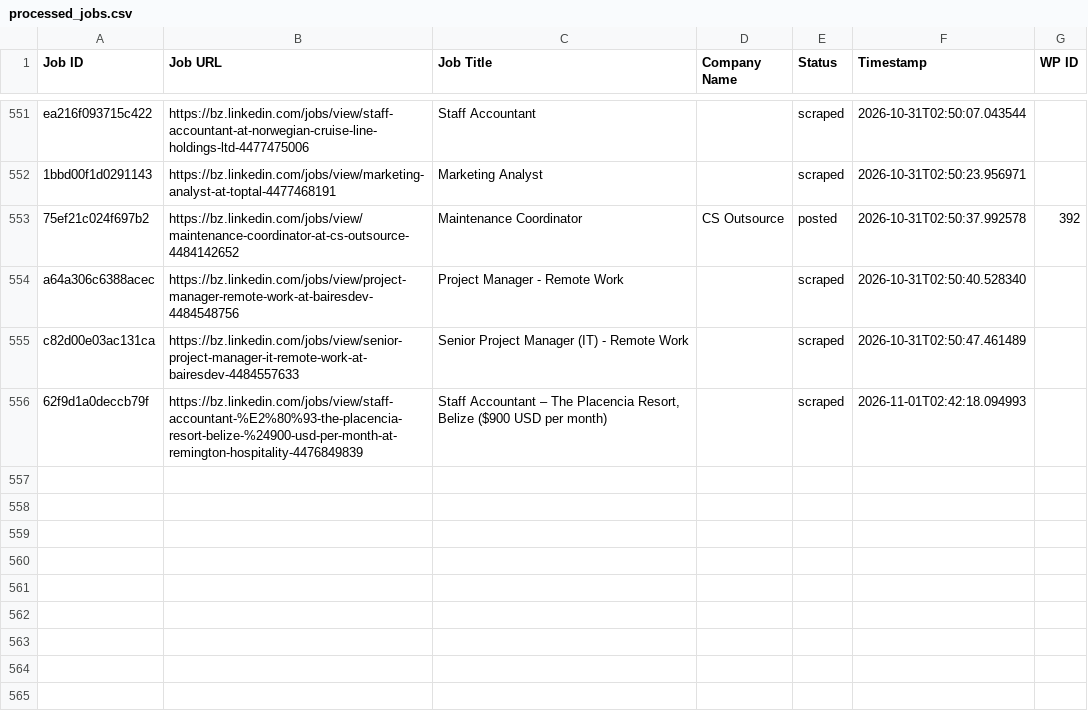
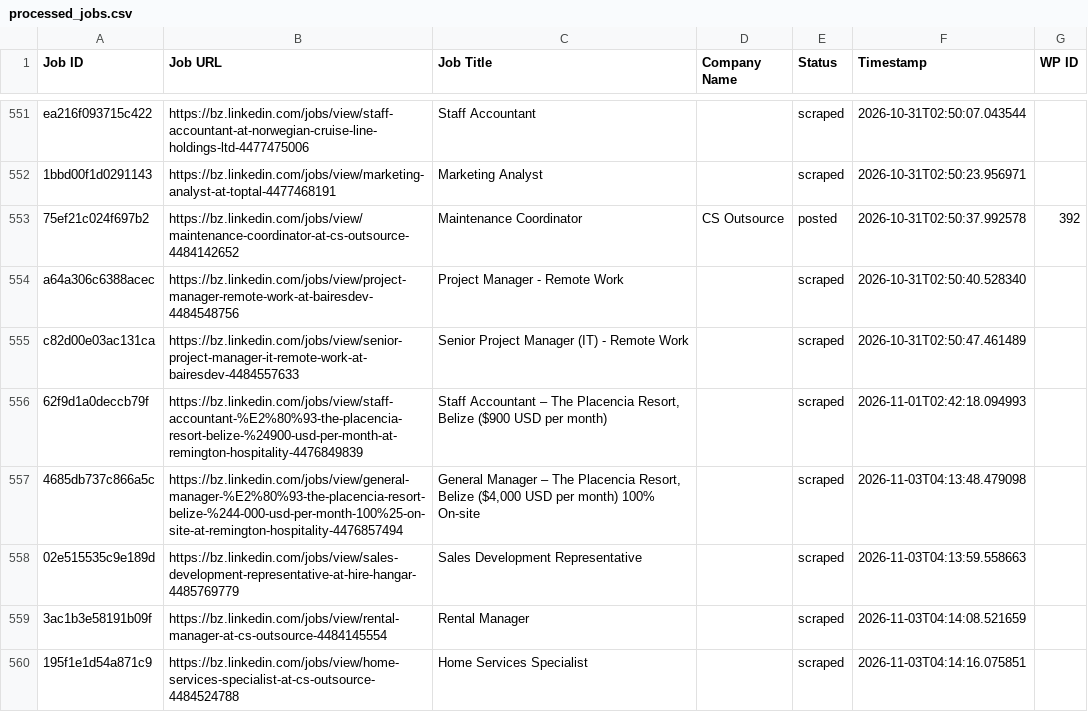
Before and after one commit to vindoky/bz, a CSV file: processed_jobs.csv, drawn as a sheet; only a part is shown, gaps mark what is left out; the diff names each change by its address in the sheet, - before the commit and + after, or states it on an @@ line.

```diff
--- a/processed_jobs.csv
+++ b/processed_jobs.csv
+row 557: 4685db737c866a5c | https://bz.linkedin.com/jobs/view/general-manager-%E2%80%93-the-placencia-resort-belize-%244-000-usd-per-month-100%25-on-site-at-remington-hospitality-4476857494 | General Manager – The Placencia Resort, Belize ($4,000 USD per month) 100% On-site |  | scraped | 2026-11-03T04:13:48.479098
+row 558: 02e515535c9e189d | https://bz.linkedin.com/jobs/view/sales-development-representative-at-hire-hangar-4485769779 | Sales Development Representative |  | scraped | 2026-11-03T04:13:59.558663
+row 559: 3ac1b3e58191b09f | https://bz.linkedin.com/jobs/view/rental-manager-at-cs-outsource-4484145554 | Rental Manager |  | scraped | 2026-11-03T04:14:08.521659
+row 560: 195f1e1d54a871c9 | https://bz.linkedin.com/jobs/view/home-services-specialist-at-cs-outsource-4484524788 | Home Services Specialist |  | scraped | 2026-11-03T04:14:16.075851
```
